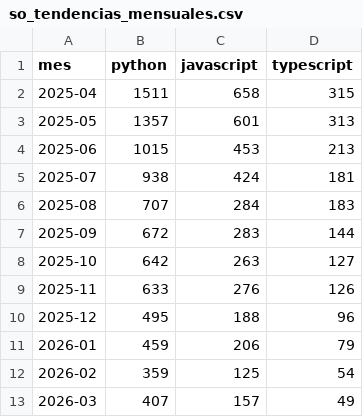
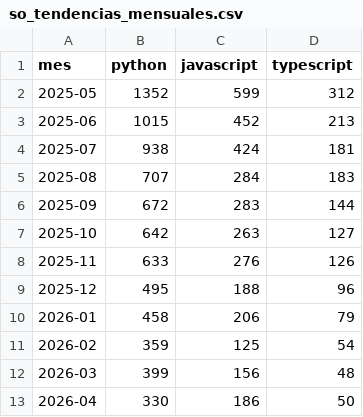
Before and after one commit to Sam-24-dev/Technology-trend-analysis-platform, a CSV file: datos/so_tendencias_mensuales.csv, drawn as a sheet.

```diff
--- a/datos/so_tendencias_mensuales.csv
+++ b/datos/so_tendencias_mensuales.csv
@@ -1,5 +1,4 @@
 mes,python,javascript,typescript
-2025-04,1511,658,315
-2025-05,1357,601,313
-2025-06,1015,453,213
+2025-05,1352,599,312
+2025-06,1015,452,213
 2025-07,938,424,181
@@ -10,4 +9,5 @@ mes,python,javascript,typescript
 2025-12,495,188,96
-2026-01,459,206,79
+2026-01,458,206,79
 2026-02,359,125,54
-2026-03,407,157,49
+2026-03,399,156,48
+2026-04,330,186,50
```
Also changed, not shown: datos/github_correlacion.csv, datos/github_repos_2025.csv, 25 other files.
